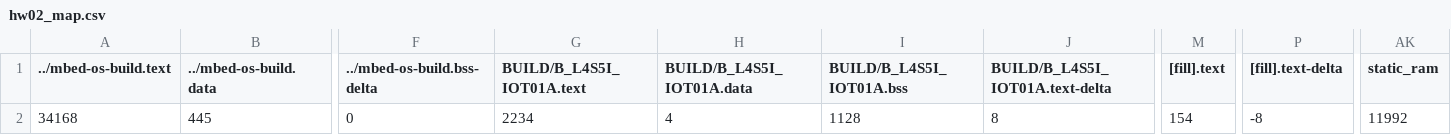
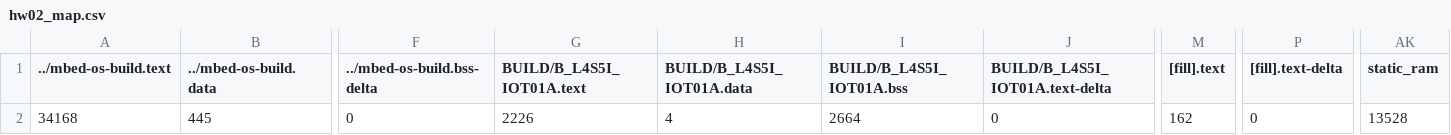
Before and after one commit to TrangDuLam/EE2405, a CSV file: hw02/BUILD/B_L4S5I_IOT01A/GCC_ARM/hw02_map.csv, drawn as a sheet; only a part is shown, gaps mark what is left out; the diff names each change by its address in the sheet, - before the commit and + after, or states it on an @@ line.

```diff
--- a/hw02/BUILD/B_L4S5I_IOT01A/GCC_ARM/hw02_map.csv
+++ b/hw02/BUILD/B_L4S5I_IOT01A/GCC_ARM/hw02_map.csv
-G2 (BUILD/B_L4S5I_IOT01A.text): 2234
+G2 (BUILD/B_L4S5I_IOT01A.text): 2226
-I2 (BUILD/B_L4S5I_IOT01A.bss): 1128
+I2 (BUILD/B_L4S5I_IOT01A.bss): 2664
-J2 (BUILD/B_L4S5I_IOT01A.text-delta): 8
+J2 (BUILD/B_L4S5I_IOT01A.text-delta): 0
-M2 ([fill].text): 154
+M2 ([fill].text): 162
-P2 ([fill].text-delta): -8
+P2 ([fill].text-delta): 0
-AK2 (static_ram): 11992
+AK2 (static_ram): 13528
```
Also changed, not shown: gentry/BUILD/B_L4S5I_IOT01A/GCC_ARM/gentry_map.csv, 18 other files.
